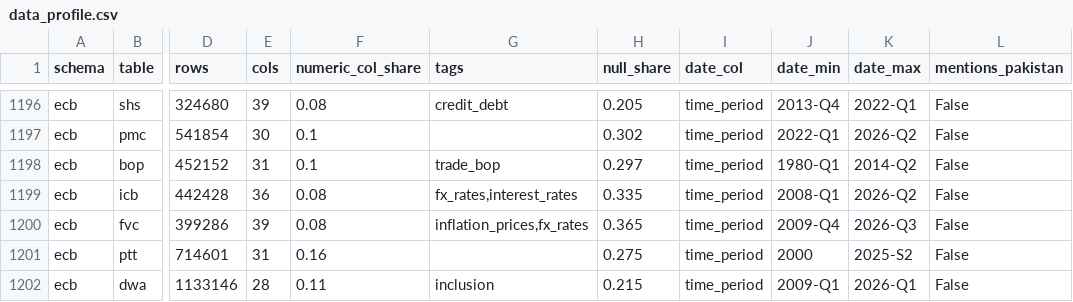
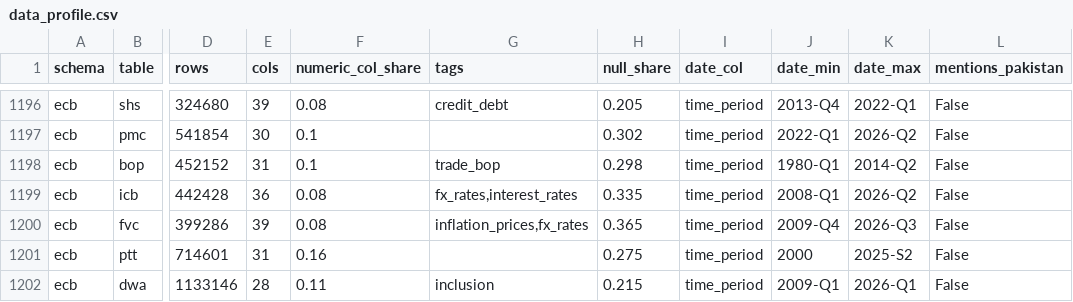
Before and after one commit to alirazach476/banking-transaction-analytics, a CSV file: data/processed/data_profile.csv, drawn as a sheet; only a part is shown, gaps mark what is left out; the diff covers the shown part only; the diff names each change by its address in the sheet, - before the commit and + after, or states it on an @@ line.

```diff
--- a/data/processed/data_profile.csv
+++ b/data/processed/data_profile.csv
-H1198 (null_share): 0.297
+H1198 (null_share): 0.298
```
Also changed, not shown: 44 edited cells elsewhere in this file.
